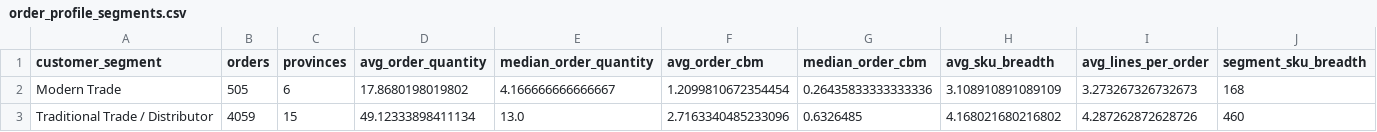
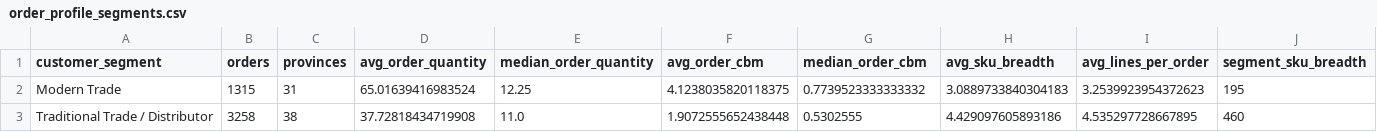
Before and after one commit to tlong-ds/omni-channel-distribution-system, a CSV file: outputs/round2/tables/order_profile_segments.csv, drawn as a sheet.

```diff
--- a/outputs/round2/tables/order_profile_segments.csv
+++ b/outputs/round2/tables/order_profile_segments.csv
@@ -1,3 +1,3 @@
 customer_segment,orders,provinces,avg_order_quantity,median_order_quantity,avg_order_cbm,median_order_cbm,avg_sku_breadth,avg_lines_per_order,segment_sku_breadth
-Modern Trade,505,6,17.8680198019802,4.166666666666667,1.2099810672354454,0.26435833333333336,3.108910891089109,3.273267326732673,168
-Traditional Trade / Distributor,4059,15,49.12333898411134,13.0,2.7163340485233096,0.6326485,4.168021680216802,4.287262872628726,460
+Modern Trade,1315,31,65.01639416983524,12.25,4.1238035820118375,0.7739523333333332,3.0889733840304183,3.2539923954372623,195
+Traditional Trade / Distributor,3258,38,37.72818434719908,11.0,1.9072555652438448,0.5302555,4.429097605893186,4.535297728667895,460
```
Also changed, not shown: outputs/round2/tables/customer_cluster_summary.csv, outputs/round2/tables/customer_match_quality_summary.csv, 12 other files.
